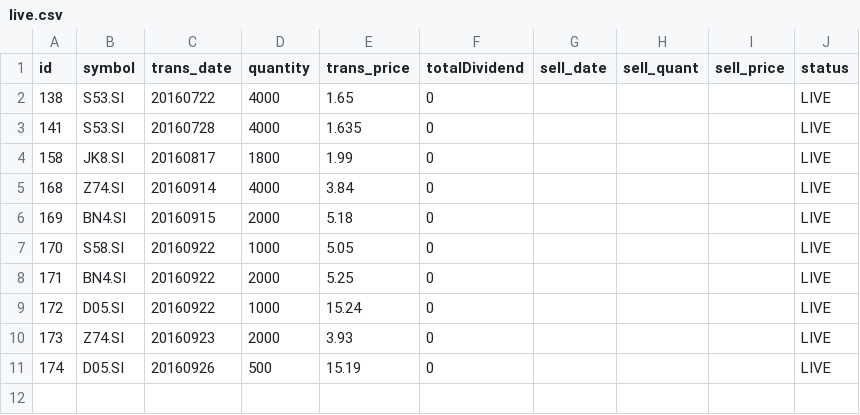
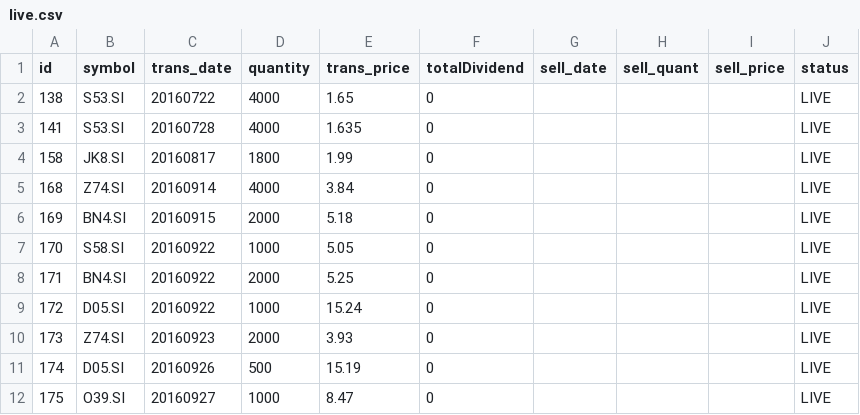
Before and after one commit to ozyxzzzss/git_csv, a CSV file: live.csv, drawn as a sheet.

Commit message:
Update live.csv

```diff
--- a/live.csv
+++ b/live.csv
@@ -11 +11,2 @@ id,symbol,trans_date,quantity,trans_price, totalDividend, sell_date,sell_quant,
 174,D05.SI,20160926,500,15.19,0,,,,LIVE
+175,O39.SI,20160927,1000,8.47,0,,,,LIVE
```
